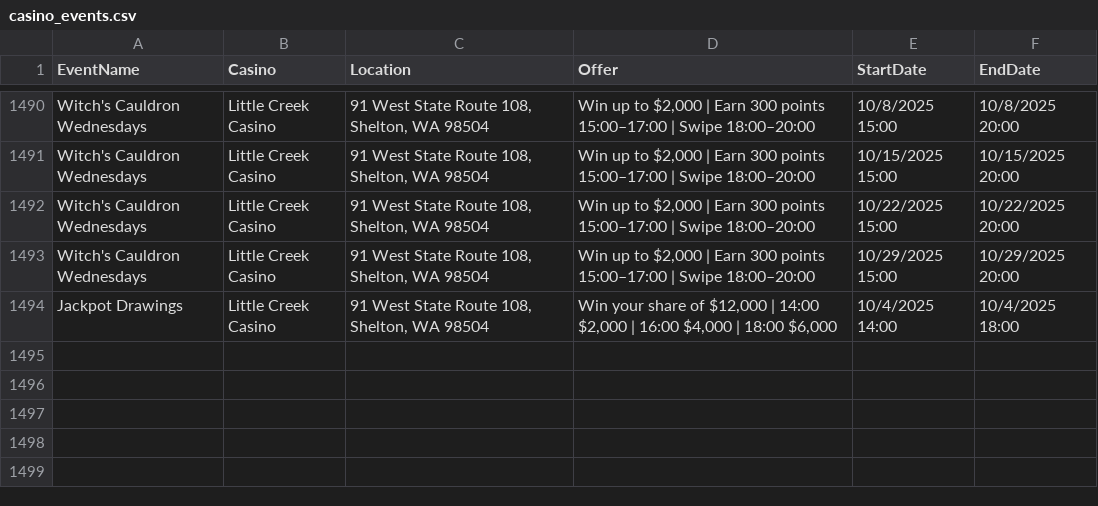
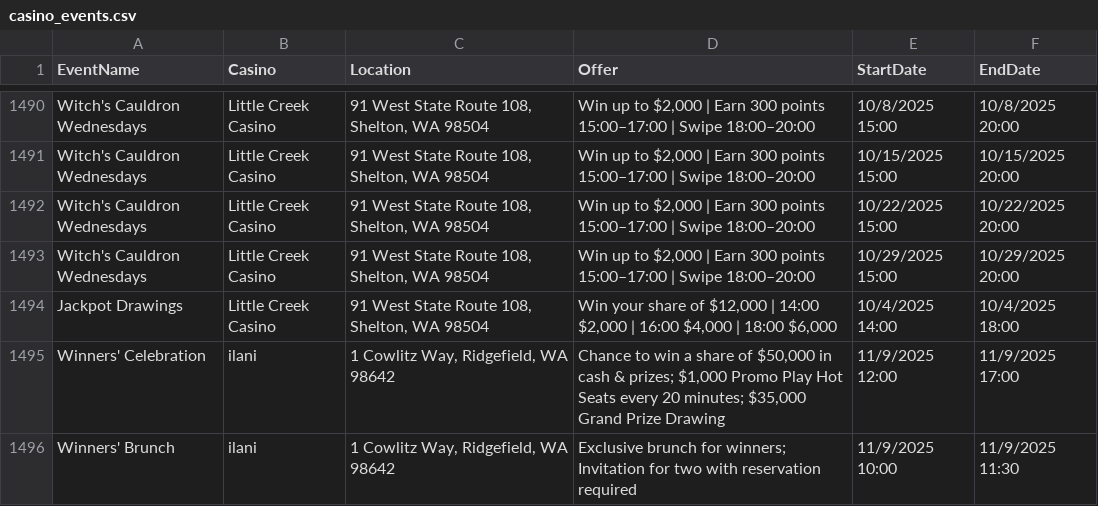
Before and after one commit to waor1990/casino-calendar, a CSV file: data/raw/casino_events.csv, drawn as a sheet; only a part is shown, gaps mark what is left out; the diff names each change by its address in the sheet, - before the commit and + after, or states it on an @@ line.

Commit message:
chore(data): update events in casino_events.csv

```diff
--- a/data/raw/casino_events.csv
+++ b/data/raw/casino_events.csv
+row 1495: Winners' Celebration | ilani | 1 Cowlitz Way, Ridgefield, WA 98642 | Chance to win a share of $50,000 in cash & prizes; $1,000 Promo Play Hot Seats every 20 minutes; $35,000 Grand Prize Drawing | 11/9/2025 12:00 | 11/9/2025 17:00
+row 1496: Winners' Brunch | ilani | 1 Cowlitz Way, Ridgefield, WA 98642 | Exclusive brunch for winners; Invitation for two with reservation required | 11/9/2025 10:00 | 11/9/2025 11:30
```
